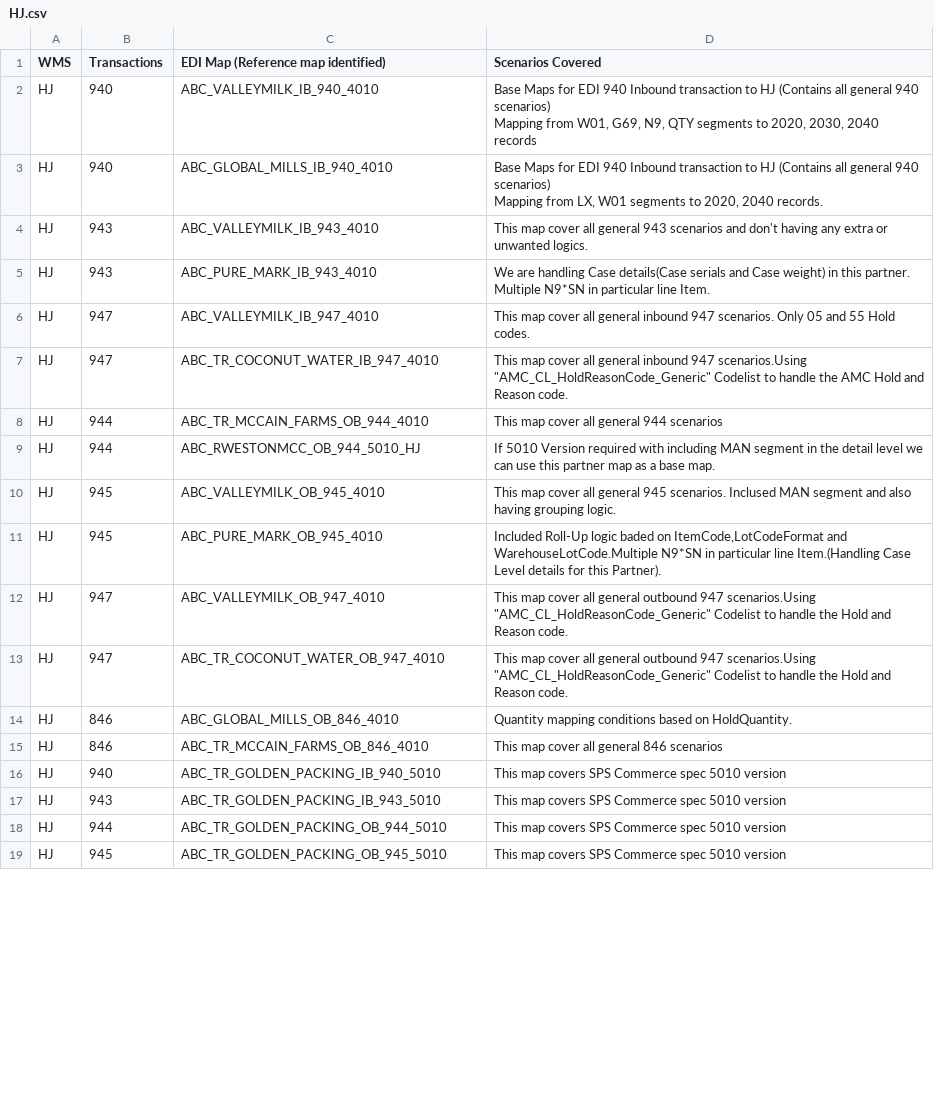
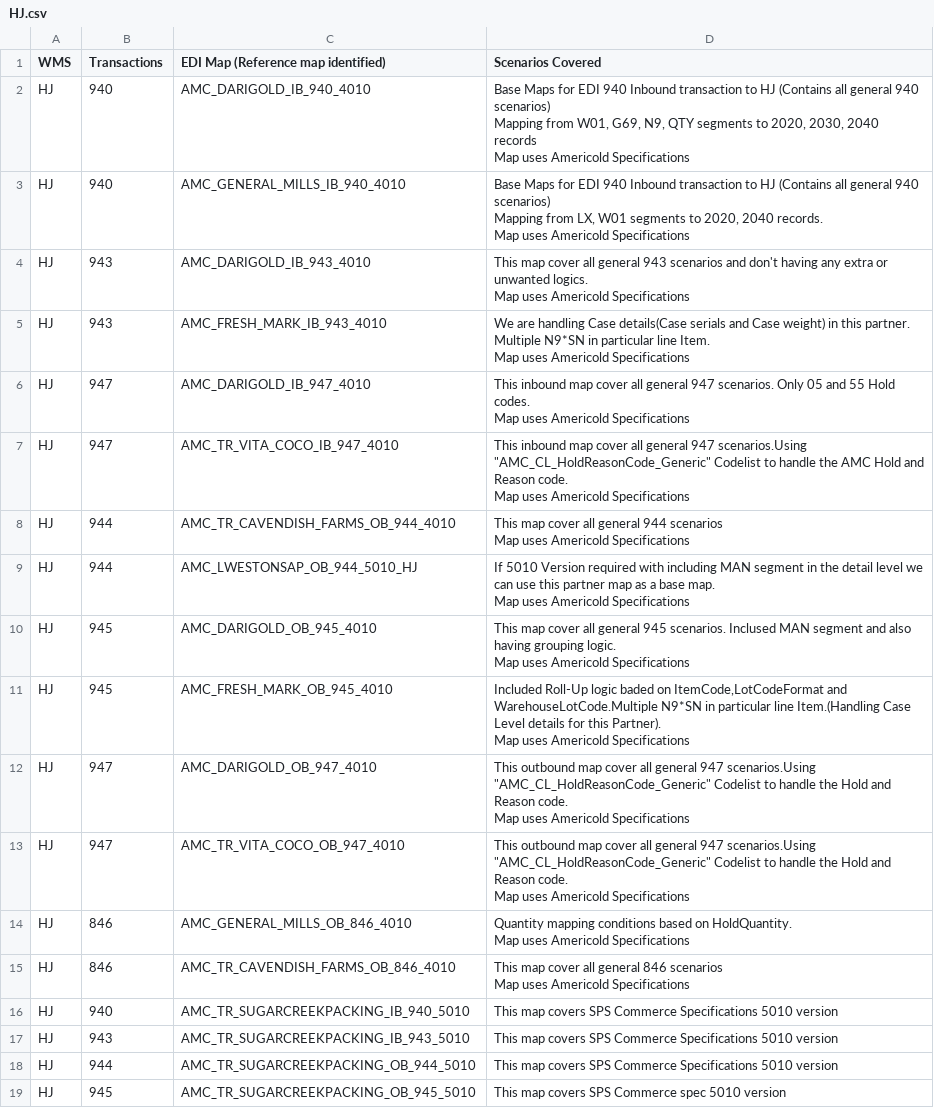
Before and after one commit to 185767/Goldenbuilds, a CSV file: HJ.csv, drawn as a sheet; only a part is shown; the diff covers the shown part only.

```diff
--- a/HJ.csv
+++ b/HJ.csv
@@ -1,21 +1,35 @@
 WMS,Transactions,EDI Map (Reference map identified),Scenarios Covered
-HJ,940,ABC_VALLEYMILK_IB_940_4010,"Base Maps for EDI 940 Inbound transaction to HJ (Contains all general 940 scenarios)
-Mapping from W01, G69, N9, QTY segments to 2020, 2030, 2040 records"
-HJ,940,ABC_GLOBAL_MILLS_IB_940_4010,"Base Maps for EDI 940 Inbound transaction to HJ (Contains all general 940 scenarios)
-Mapping from LX, W01 segments to 2020, 2040 records."
-HJ,943,ABC_VALLEYMILK_IB_943_4010,This map cover all general 943 scenarios and don't having any extra or unwanted logics.
-HJ,943,ABC_PURE_MARK_IB_943_4010,We are handling Case details(Case serials and Case weight) in this partner. Multiple N9*SN in particular line Item.
-HJ,947,ABC_VALLEYMILK_IB_947_4010,This map cover all general inbound 947 scenarios. Only 05 and 55 Hold codes.
-HJ,947,ABC_TR_COCONUT_WATER_IB_947_4010,"This map cover all general inbound 947 scenarios.Using ""AMC_CL_HoldReasonCode_Generic"" Codelist to handle the AMC Hold and Reason code."
-HJ,944,ABC_TR_MCCAIN_FARMS_OB_944_4010,This map cover all general 944 scenarios
-HJ,944,ABC_RWESTONMCC_OB_944_5010_HJ,If 5010 Version required  with including MAN segment in the detail level we can use this partner map as a base map.
-HJ,945,ABC_VALLEYMILK_OB_945_4010,This map cover all general 945 scenarios. Inclused MAN segment and also having grouping logic.
-HJ,945,ABC_PURE_MARK_OB_945_4010,"Included Roll-Up logic baded on ItemCode,LotCodeFormat and WarehouseLotCode.Multiple N9*SN in particular line Item.(Handling Case Level details for this Partner)."
-HJ,947,ABC_VALLEYMILK_OB_947_4010,"This map cover all general outbound 947 scenarios.Using ""AMC_CL_HoldReasonCode_Generic"" Codelist to handle the Hold and Reason code."
-HJ,947,ABC_TR_COCONUT_WATER_OB_947_4010,"This map cover all general outbound 947 scenarios.Using ""AMC_CL_HoldReasonCode_Generic"" Codelist to handle the Hold and Reason code."
-HJ,846,ABC_GLOBAL_MILLS_OB_846_4010,Quantity mapping conditions based on HoldQuantity.
-HJ,846,ABC_TR_MCCAIN_FARMS_OB_846_4010,This map cover all general 846 scenarios
-HJ,940,ABC_TR_GOLDEN_PACKING_IB_940_5010,This map covers SPS Commerce spec 5010 version
-HJ,943,ABC_TR_GOLDEN_PACKING_IB_943_5010,This map covers SPS Commerce spec 5010 version
-HJ,944,ABC_TR_GOLDEN_PACKING_OB_944_5010,This map covers SPS Commerce spec 5010 version
-HJ,945,ABC_TR_GOLDEN_PACKING_OB_945_5010,This map covers SPS Commerce spec 5010 version
+HJ,940,AMC_DARIGOLD_IB_940_4010 ,"Base Maps for EDI 940 Inbound transaction to HJ (Contains all general 940 scenarios)
+Mapping from W01, G69, N9, QTY segments to 2020, 2030, 2040 records
+Map uses Americold Specifications"
+HJ,940,AMC_GENERAL_MILLS_IB_940_4010,"Base Maps for EDI 940 Inbound transaction to HJ (Contains all general 940 scenarios)
+Mapping from LX, W01 segments to 2020, 2040 records.
+Map uses Americold Specifications"
+HJ,943,AMC_DARIGOLD_IB_943_4010 ,"This map cover all general 943 scenarios and don't having any extra or unwanted logics.
+Map uses Americold Specifications"
+HJ,943,AMC_FRESH_MARK_IB_943_4010,"We are handling Case details(Case serials and Case weight) in this partner. Multiple N9*SN in particular line Item.
+Map uses Americold Specifications"
+HJ,947,AMC_DARIGOLD_IB_947_4010,"This inbound map cover all general 947 scenarios. Only 05 and 55 Hold codes.
+Map uses Americold Specifications"
+HJ,947,AMC_TR_VITA_COCO_IB_947_4010,"This inbound map cover all general 947 scenarios.Using ""AMC_CL_HoldReasonCode_Generic"" Codelist to handle the AMC Hold and Reason code.
+Map uses Americold Specifications"
+HJ,944,AMC_TR_CAVENDISH_FARMS_OB_944_4010,"This map cover all general 944 scenarios
+Map uses Americold Specifications"
+HJ,944,AMC_LWESTONSAP_OB_944_5010_HJ,"If 5010 Version required  with including MAN segment in the detail level we can use this partner map as a base map.
+Map uses Americold Specifications"
+HJ,945,AMC_DARIGOLD_OB_945_4010,"This map cover all general 945 scenarios. Inclused MAN segment and also having grouping logic.
+Map uses Americold Specifications"
+HJ,945,AMC_FRESH_MARK_OB_945_4010,"Included Roll-Up logic baded on ItemCode,LotCodeFormat and WarehouseLotCode.Multiple N9*SN in particular line Item.(Handling Case Level details for this Partner).
+Map uses Americold Specifications"
+HJ,947,AMC_DARIGOLD_OB_947_4010,"This outbound map cover all general 947 scenarios.Using ""AMC_CL_HoldReasonCode_Generic"" Codelist to handle the Hold and Reason code.
+Map uses Americold Specifications"
+HJ,947,AMC_TR_VITA_COCO_OB_947_4010,"This outbound map cover all general 947 scenarios.Using ""AMC_CL_HoldReasonCode_Generic"" Codelist to handle the Hold and Reason code.
+Map uses Americold Specifications"
+HJ,846,AMC_GENERAL_MILLS_OB_846_4010,"Quantity mapping conditions based on HoldQuantity.
+Map uses Americold Specifications"
+HJ,846,AMC_TR_CAVENDISH_FARMS_OB_846_4010,"This map cover all general 846 scenarios
+Map uses Americold Specifications"
+HJ,940,AMC_TR_SUGARCREEKPACKING_IB_940_5010,This map covers SPS Commerce Specifications 5010 version
+HJ,943,AMC_TR_SUGARCREEKPACKING_IB_943_5010,This map covers SPS Commerce Specifications 5010 version
+HJ,944,AMC_TR_SUGARCREEKPACKING_OB_944_5010,This map covers SPS Commerce Specifications 5010 version
+HJ,945,AMC_TR_SUGARCREEKPACKING_OB_945_5010,This map covers SPS Commerce spec 5010 version
```
Also changed, not shown: 16 edited cells elsewhere in this file, AWMS.csv, JDA.csv, 2 other files.
